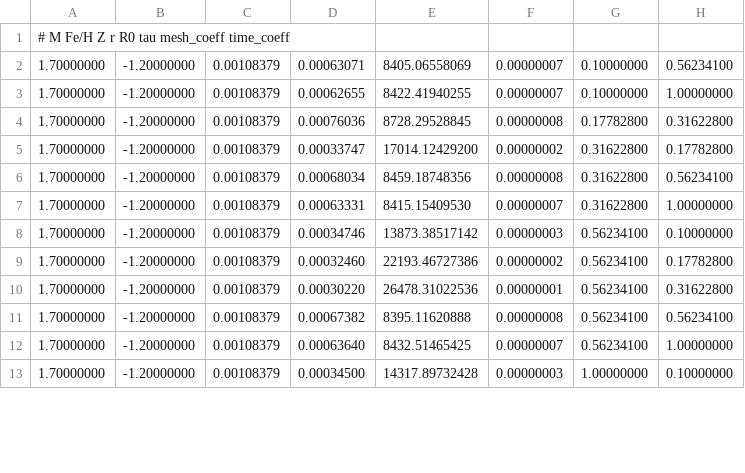
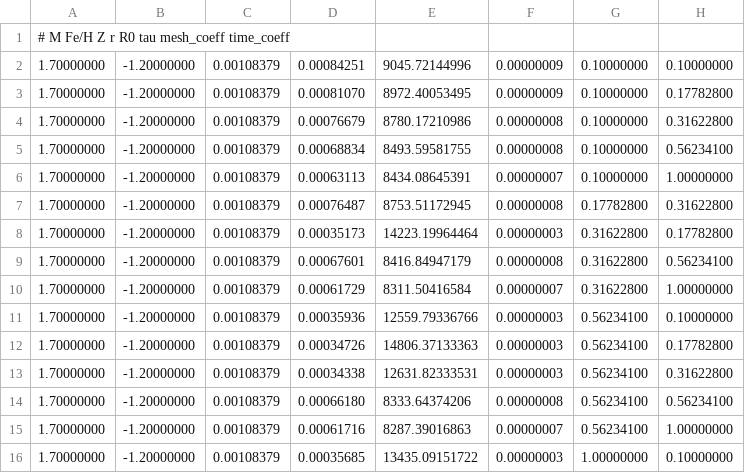
Before and after one commit to afraser3/Empirical-Magnetic-Thermohaline, a CSV file: figures/resolution_test/mesa_FeH-1.2_Mv1.7_values.csv, drawn as a sheet; only a part is shown; the diff covers the shown part only.

```diff
--- a/figures/resolution_test/mesa_FeH-1.2_Mv1.7_values.csv
+++ b/figures/resolution_test/mesa_FeH-1.2_Mv1.7_values.csv
@@ -1,13 +1,16 @@
 #                  M                 Fe/H                    Z                    r                   R0                  tau           mesh_coeff           time_coeff
-          1.70000000,         -1.20000000,          0.00108379,          0.00063071,       8405.06558069,          0.00000007,          0.10000000,          0.56234100
-          1.70000000,         -1.20000000,          0.00108379,          0.00062655,       8422.41940255,          0.00000007,          0.10000000,          1.00000000
-          1.70000000,         -1.20000000,          0.00108379,          0.00076036,       8728.29528845,          0.00000008,          0.17782800,          0.31622800
-          1.70000000,         -1.20000000,          0.00108379,          0.00033747,      17014.12429200,          0.00000002,          0.31622800,          0.17782800
-          1.70000000,         -1.20000000,          0.00108379,          0.00068034,       8459.18748356,          0.00000008,          0.31622800,          0.56234100
-          1.70000000,         -1.20000000,          0.00108379,          0.00063331,       8415.15409530,          0.00000007,          0.31622800,          1.00000000
-          1.70000000,         -1.20000000,          0.00108379,          0.00034746,      13873.38517142,          0.00000003,          0.56234100,          0.10000000
-          1.70000000,         -1.20000000,          0.00108379,          0.00032460,      22193.46727386,          0.00000002,          0.56234100,          0.17782800
-          1.70000000,         -1.20000000,          0.00108379,          0.00030220,      26478.31022536,          0.00000001,          0.56234100,          0.31622800
-          1.70000000,         -1.20000000,          0.00108379,          0.00067382,       8395.11620888,          0.00000008,          0.56234100,          0.56234100
-          1.70000000,         -1.20000000,          0.00108379,          0.00063640,       8432.51465425,          0.00000007,          0.56234100,          1.00000000
-          1.70000000,         -1.20000000,          0.00108379,          0.00034500,      14317.89732428,          0.00000003,          1.00000000,          0.10000000
+          1.70000000,         -1.20000000,          0.00108379,          0.00084251,       9045.72144996,          0.00000009,          0.10000000,          0.10000000
+          1.70000000,         -1.20000000,          0.00108379,          0.00081070,       8972.40053495,          0.00000009,          0.10000000,          0.17782800
+          1.70000000,         -1.20000000,          0.00108379,          0.00076679,       8780.17210986,          0.00000008,          0.10000000,          0.31622800
+          1.70000000,         -1.20000000,          0.00108379,          0.00068834,       8493.59581755,          0.00000008,          0.10000000,          0.56234100
+          1.70000000,         -1.20000000,          0.00108379,          0.00063113,       8434.08645391,          0.00000007,          0.10000000,          1.00000000
+          1.70000000,         -1.20000000,          0.00108379,          0.00076487,       8753.51172945,          0.00000008,          0.17782800,          0.31622800
+          1.70000000,         -1.20000000,          0.00108379,          0.00035173,      14223.19964464,          0.00000003,          0.31622800,          0.17782800
+          1.70000000,         -1.20000000,          0.00108379,          0.00067601,       8416.84947179,          0.00000008,          0.31622800,          0.56234100
+          1.70000000,         -1.20000000,          0.00108379,          0.00061729,       8311.50416584,          0.00000007,          0.31622800,          1.00000000
+          1.70000000,         -1.20000000,          0.00108379,          0.00035936,      12559.79336766,          0.00000003,          0.56234100,          0.10000000
+          1.70000000,         -1.20000000,          0.00108379,          0.00034726,      14806.37133363,          0.00000003,          0.56234100,          0.17782800
+          1.70000000,         -1.20000000,          0.00108379,          0.00034338,      12631.82333531,          0.00000003,          0.56234100,          0.31622800
+          1.70000000,         -1.20000000,          0.00108379,          0.00066180,       8333.64374206,          0.00000008,          0.56234100,          0.56234100
+          1.70000000,         -1.20000000,          0.00108379,          0.00061716,       8287.39016863,          0.00000007,          0.56234100,          1.00000000
+          1.70000000,         -1.20000000,          0.00108379,          0.00035685,      13435.09151722,          0.00000003,          1.00000000,          0.10000000
```
Also changed, not shown: 11 edited cells elsewhere in this file, figures/resolution_test/mesa_FeH-0.4_Mv0.9_values.csv, figures/resolution_test/mesa_FeH-1.2_Mv0.9_values.csv, 9 other files.
